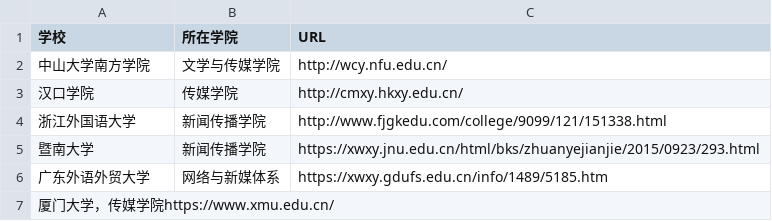
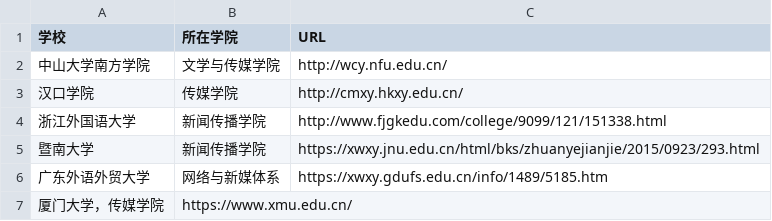
Before and after one commit to summer810/techcollab_20_final-2, a CSV file: list.csv, drawn as a sheet; removed rows and columns are numbered as before the commit, all else as after; the diff names each change by its address in the sheet, - before the commit and + after, or states it on an @@ line.

Commit message:
Update list.csv

```diff
--- a/list.csv
+++ b/list.csv
-row 7: 厦门大学，传媒学院https://www.xmu.edu.cn/
+row 7: 厦门大学，传媒学院 | https://www.xmu.edu.cn/
```
